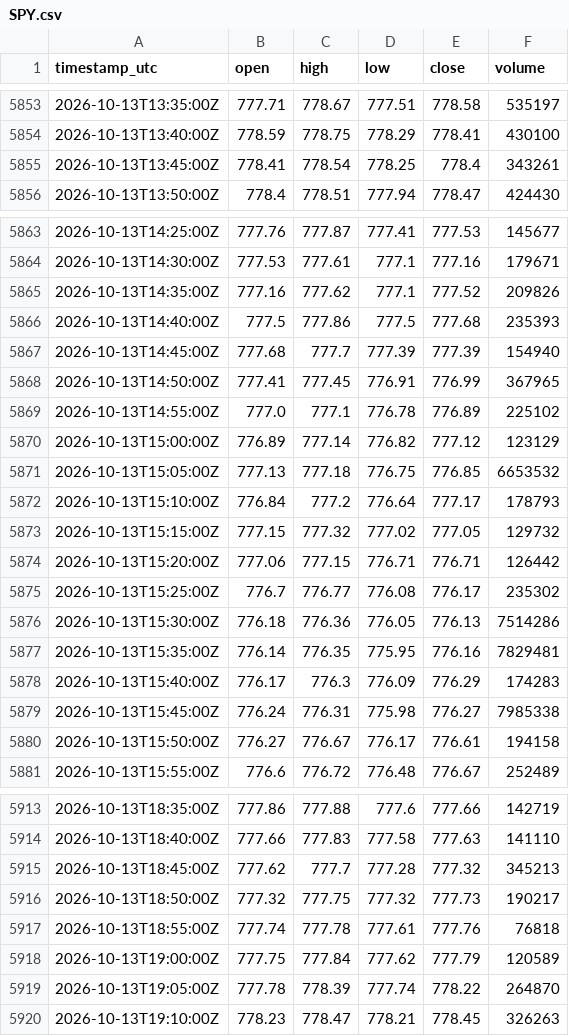
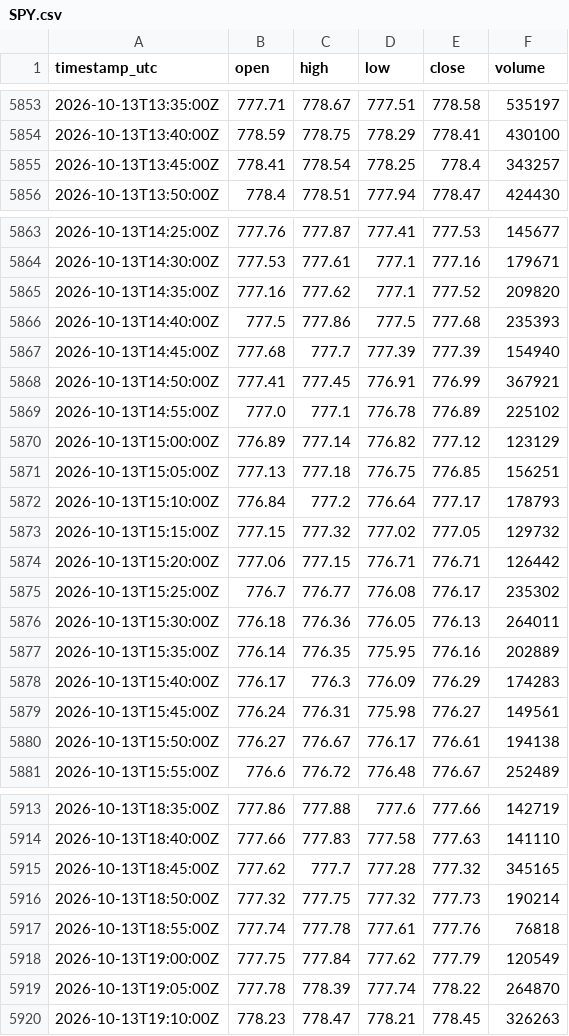
Before and after one commit to cjosh4toyotas-stack/silver-bullet-backtest, a CSV file: data/proxies/SPY.csv, drawn as a sheet; only a part is shown, gaps mark what is left out; the diff covers the shown part only.

```diff
--- a/data/proxies/SPY.csv
+++ b/data/proxies/SPY.csv
@@ -5854,3 +5854,3 @@ timestamp_utc,open,high,low,close,volume
 2026-10-13T13:40:00Z,778.59,778.75,778.29,778.41,430100
-2026-10-13T13:45:00Z,778.41,778.54,778.25,778.4,343261
+2026-10-13T13:45:00Z,778.41,778.54,778.25,778.4,343257
 2026-10-13T13:50:00Z,778.4,778.51,777.94,778.47,424430
@@ -5864,9 +5864,9 @@ timestamp_utc,open,high,low,close,volume
 2026-10-13T14:30:00Z,777.53,777.61,777.1,777.16,179671
-2026-10-13T14:35:00Z,777.16,777.62,777.1,777.52,209826
+2026-10-13T14:35:00Z,777.16,777.62,777.1,777.52,209820
 2026-10-13T14:40:00Z,777.5,777.86,777.5,777.68,235393
 2026-10-13T14:45:00Z,777.68,777.7,777.39,777.39,154940
-2026-10-13T14:50:00Z,777.41,777.45,776.91,776.99,367965
+2026-10-13T14:50:00Z,777.41,777.45,776.91,776.99,367921
 2026-10-13T14:55:00Z,777.0,777.1,776.78,776.89,225102
 2026-10-13T15:00:00Z,776.89,777.14,776.82,777.12,123129
-2026-10-13T15:05:00Z,777.13,777.18,776.75,776.85,6653532
+2026-10-13T15:05:00Z,777.13,777.18,776.75,776.85,156251
 2026-10-13T15:10:00Z,776.84,777.2,776.64,777.17,178793
@@ -5875,7 +5875,7 @@ timestamp_utc,open,high,low,close,volume
 2026-10-13T15:25:00Z,776.7,776.77,776.08,776.17,235302
-2026-10-13T15:30:00Z,776.18,776.36,776.05,776.13,7514286
-2026-10-13T15:35:00Z,776.14,776.35,775.95,776.16,7829481
+2026-10-13T15:30:00Z,776.18,776.36,776.05,776.13,264011
+2026-10-13T15:35:00Z,776.14,776.35,775.95,776.16,202889
 2026-10-13T15:40:00Z,776.17,776.3,776.09,776.29,174283
-2026-10-13T15:45:00Z,776.24,776.31,775.98,776.27,7985338
-2026-10-13T15:50:00Z,776.27,776.67,776.17,776.61,194158
+2026-10-13T15:45:00Z,776.24,776.31,775.98,776.27,149561
+2026-10-13T15:50:00Z,776.27,776.67,776.17,776.61,194138
 2026-10-13T15:55:00Z,776.6,776.72,776.48,776.67,252489
@@ -5914,6 +5914,6 @@ timestamp_utc,open,high,low,close,volume
 2026-10-13T18:40:00Z,777.66,777.83,777.58,777.63,141110
-2026-10-13T18:45:00Z,777.62,777.7,777.28,777.32,345213
-2026-10-13T18:50:00Z,777.32,777.75,777.32,777.73,190217
+2026-10-13T18:45:00Z,777.62,777.7,777.28,777.32,345165
+2026-10-13T18:50:00Z,777.32,777.75,777.32,777.73,190214
 2026-10-13T18:55:00Z,777.74,777.78,777.61,777.76,76818
-2026-10-13T19:00:00Z,777.75,777.84,777.62,777.79,120589
+2026-10-13T19:00:00Z,777.75,777.84,777.62,777.79,120549
 2026-10-13T19:05:00Z,777.78,778.39,777.74,778.22,264870
```
Also changed, not shown: 3 edited cells elsewhere in this file, data/proxies/QQQ.csv, 7 other files.
